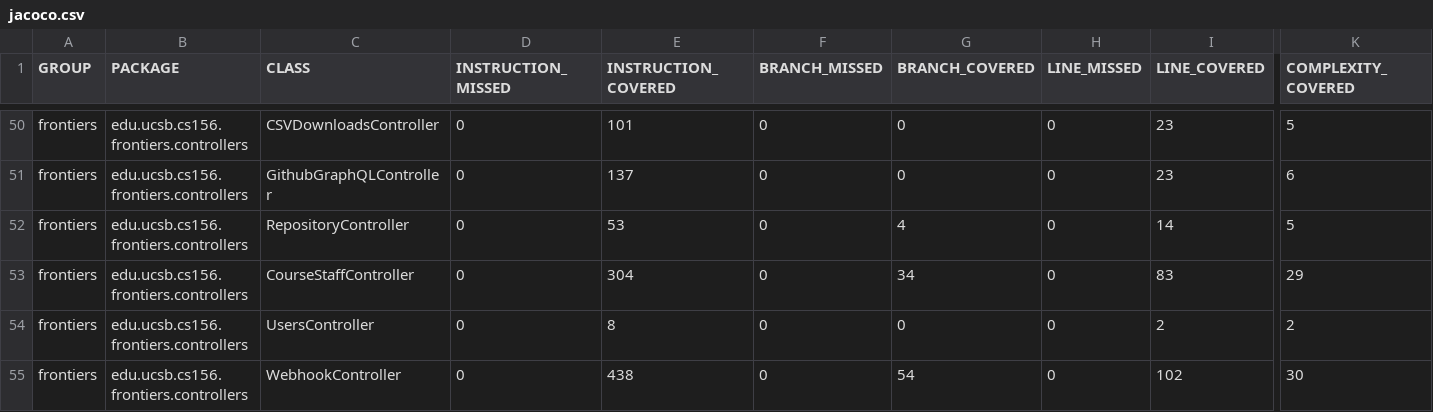
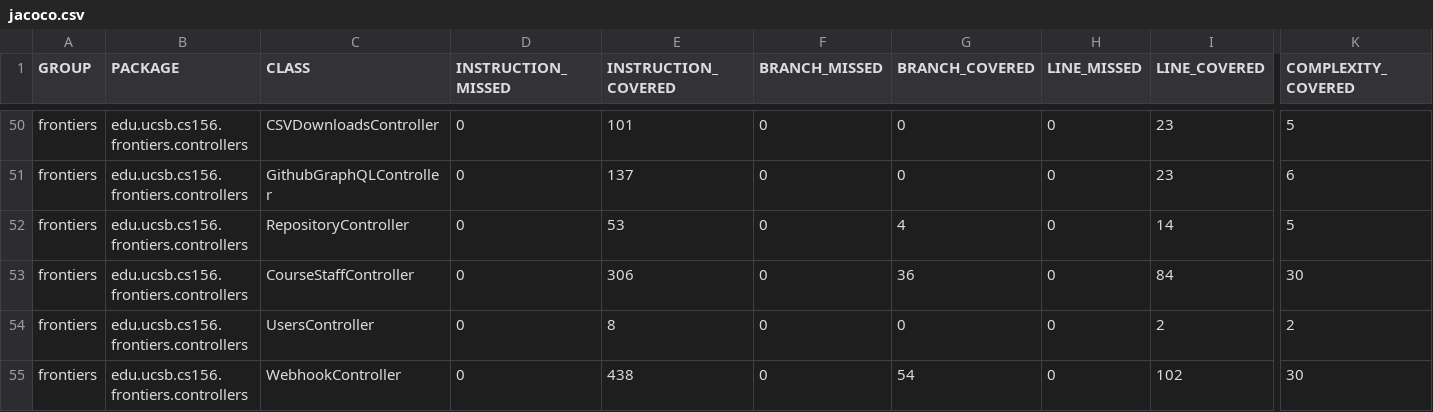
Before and after one commit to ucsb-cs156-f25/proj-frontiers-f25-12, a CSV file: prs/21/jacoco/jacoco.csv, drawn as a sheet; only a part is shown, gaps mark what is left out; the diff names each change by its address in the sheet, - before the commit and + after, or states it on an @@ line.

```diff
--- a/prs/21/jacoco/jacoco.csv
+++ b/prs/21/jacoco/jacoco.csv
-E53 (INSTRUCTION_COVERED): 304
+E53 (INSTRUCTION_COVERED): 306
-G53 (BRANCH_COVERED): 34
+G53 (BRANCH_COVERED): 36
-I53 (LINE_COVERED): 83
+I53 (LINE_COVERED): 84
-K53 (COMPLEXITY_COVERED): 29
+K53 (COMPLEXITY_COVERED): 30
```
Also changed, not shown: 7 other files.
